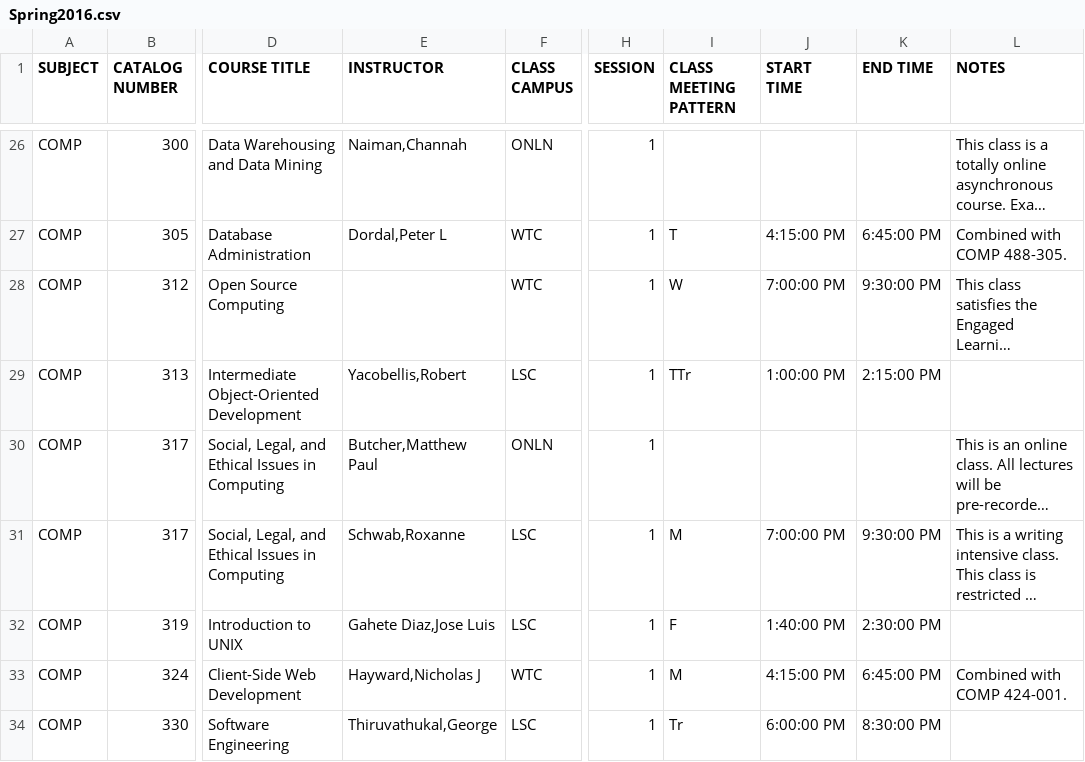
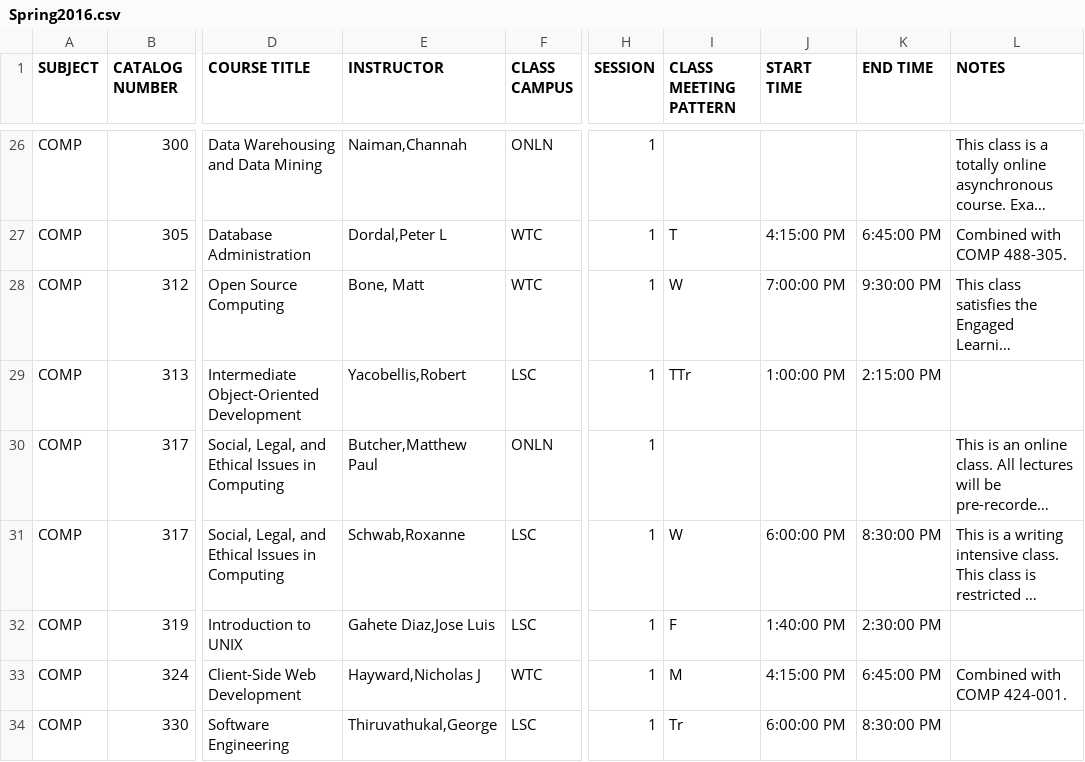
Before and after one commit to Riels07/comp-schedulemaker, a CSV file: Spring2016.csv, drawn as a sheet; only a part is shown, gaps mark what is left out; long unchanged cells end in …; the diff covers the shown part only; the diff names each change by its address in the sheet, - before the commit and + after, or states it on an @@ line.

Commit message:
Added Laufer Notes

```diff
--- a/Spring2016.csv
+++ b/Spring2016.csv
-E28 (INSTRUCTOR): (empty)
+E28 (INSTRUCTOR): Bone, Matt
-I31 (CLASS MEETING PATTERN): M
+I31 (CLASS MEETING PATTERN): W
-J31 (START TIME): 7:00:00 PM
+J31 (START TIME): 6:00:00 PM
-K31 (END TIME): 9:30:00 PM
+K31 (END TIME): 8:30:00 PM
```
Also changed, not shown: 2 removed rows and 9 edited cells elsewhere in this file, 2 other files.
